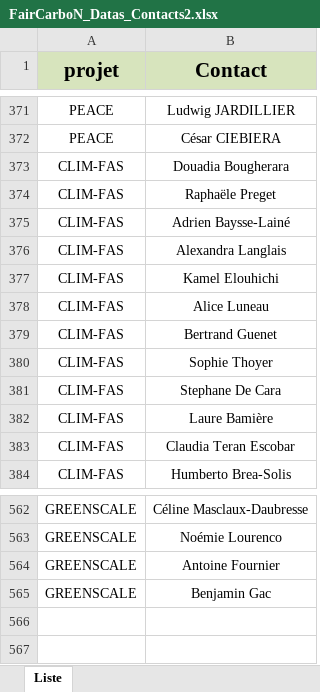
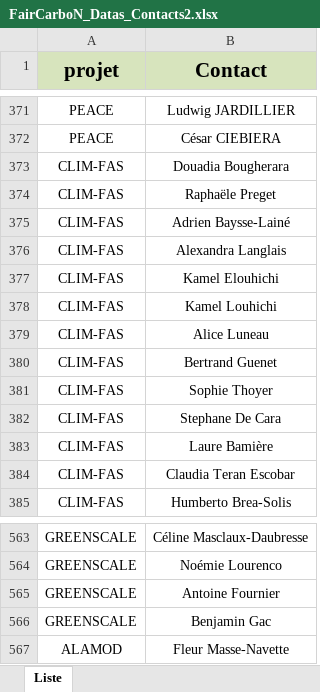
Before and after one commit to faircarbon/FairCarboN_datas, an Excel workbook: Data/FairCarboN_Datas_Contacts2.xlsx, sheet Liste, drawn as a sheet; only a part is shown, gaps mark what is left out; values as stored, in another font and other column widths than the file's, no borders; the diff names each change by its address in the sheet, - before the commit and + after, or states it on an @@ line.

```diff
--- a/Data/FairCarboN_Datas_Contacts2.xlsx (sheet Liste)
+++ b/Data/FairCarboN_Datas_Contacts2.xlsx (sheet Liste)
+row 378: CLIM-FAS | Kamel Louhichi
+row 567: ALAMOD | Fleur Masse-Navette
```
Also changed, not shown: 2 other files.
